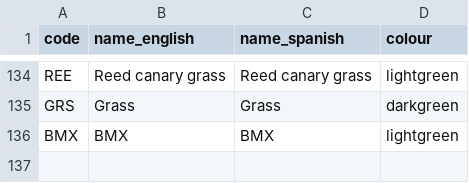
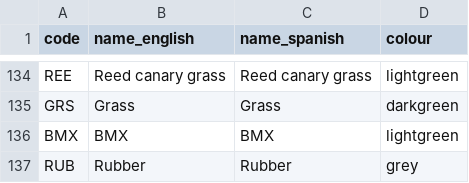
Before and after one commit to ClimateCompatibleGrowth/osemosys-cloud-visualization, a CSV file: name_color_codes.csv, drawn as a sheet; only a part is shown, gaps mark what is left out; the diff names each change by its address in the sheet, - before the commit and + after, or states it on an @@ line.

Commit message:
Added Rubber to name_color_codes.csv

```diff
--- a/name_color_codes.csv
+++ b/name_color_codes.csv
+row 137: RUB | Rubber | Rubber | grey
```
